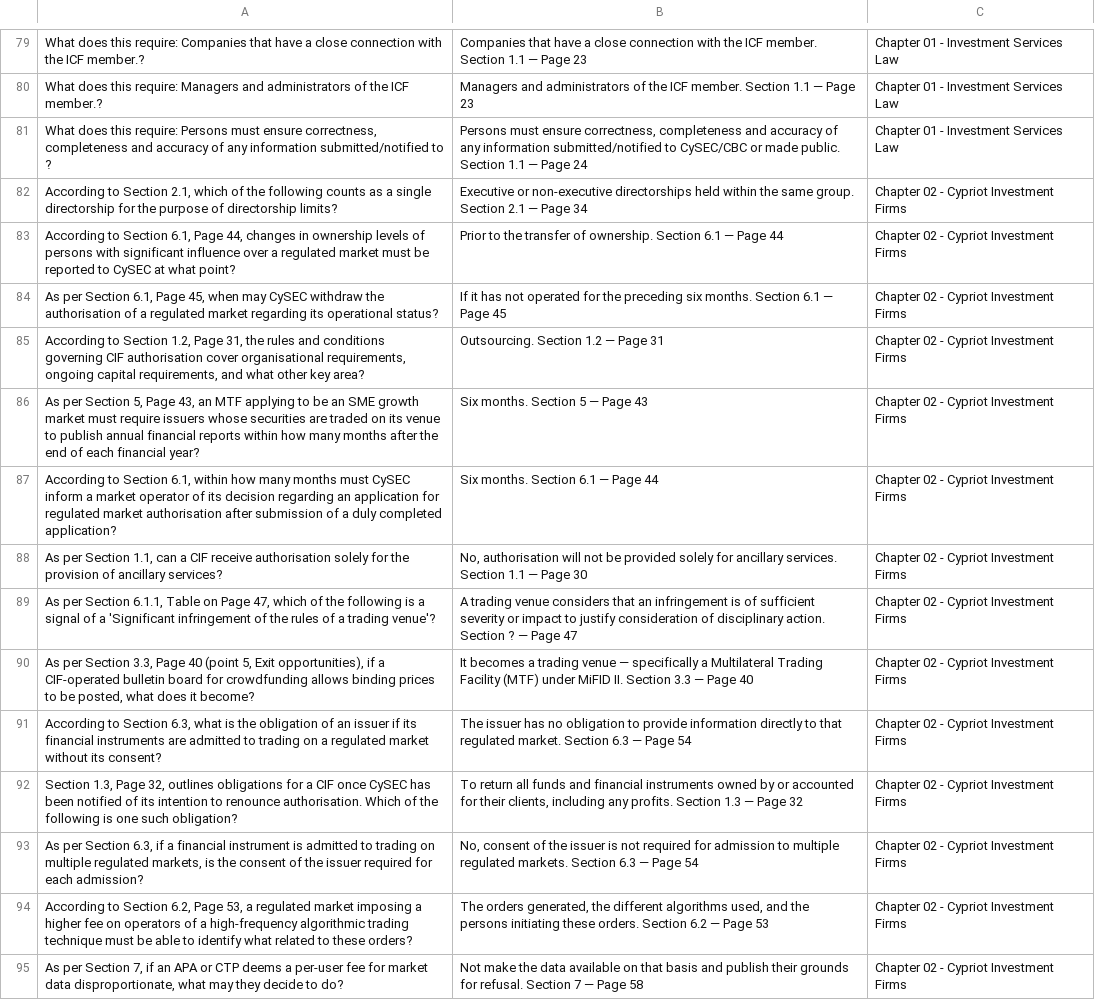
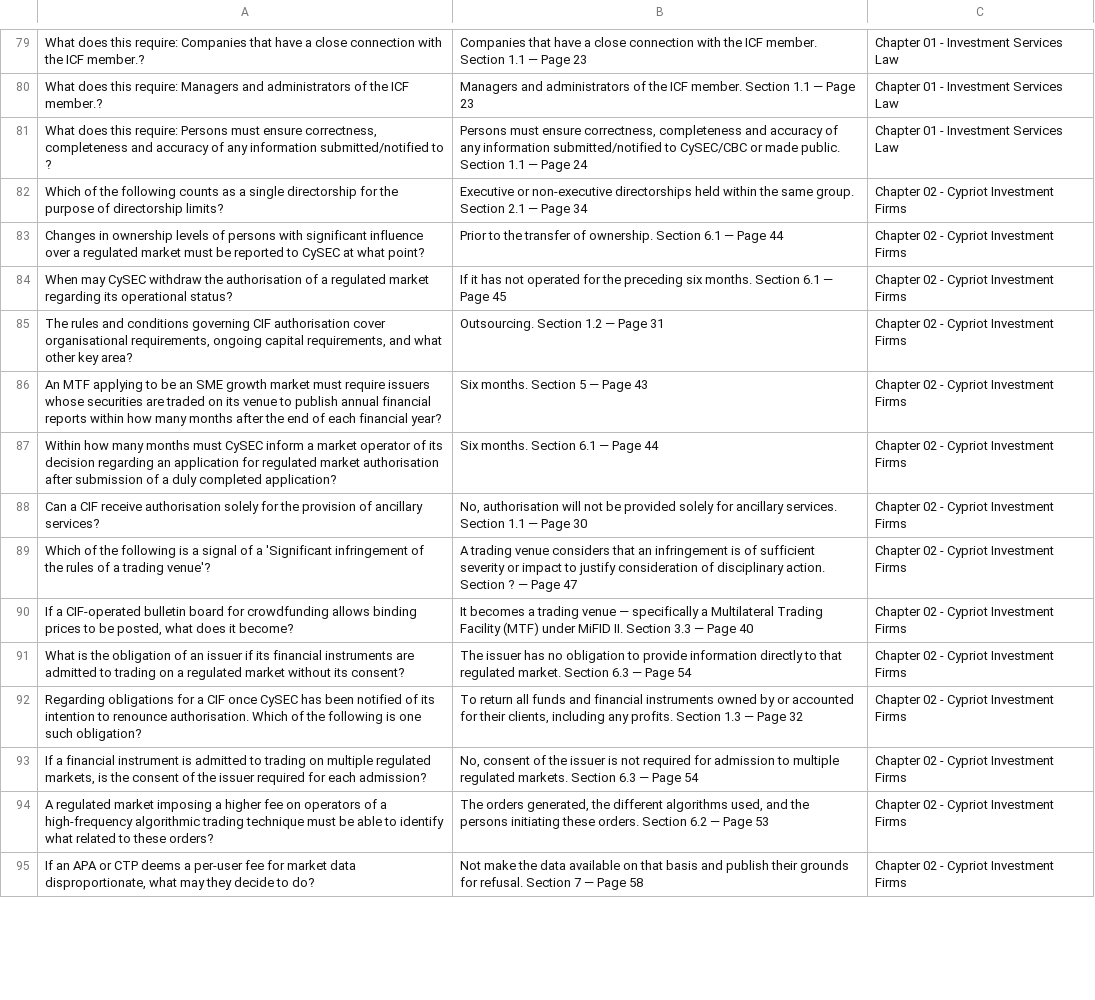
Before and after one commit to themessycoder/Study-Cards, a CSV file: flashcards.csv, drawn as a sheet; only a part is shown, gaps mark what is left out; the diff covers the shown part only; the diff names each change by its address in the sheet, - before the commit and + after, or states it on an @@ line.

Commit message:
Add files via upload
updated to not include the citation in the question.

```diff
--- a/flashcards.csv
+++ b/flashcards.csv
-A82: According to Section 2.1, which of the…
+A82: Which of the…
-A83: According to Section 6.1, Page 44, changes in ownership…
+A83: Changes in ownership…
-A84: As per Section 6.1, Page 45, when may CySEC…
+A84: When may CySEC…
-A85: According to Section 1.2, Page 31, the rules and…
+A85: The rules and…
-A86: As per Section 5, Page 43, an MTF applying…
+A86: An MTF applying…
-A87: According to Section 6.1, within how many…
+A87: Within how many…
-A88: As per Section 1.1, can a CIF…
+A88: Can a CIF…
-A89: As per Section 6.1.1, Table on Page 47, which of the…
+A89: Which of the…
-A90: As per Section 3.3, Page 40 (point 5, Exit opportunities), if a CIF-operated…
+A90: If a CIF-operated…
-A91: According to Section 6.3, what is the…
+A91: What is the…
-A92: Section 1.3, Page 32, outlines obligations for…
+A92: Regarding obligations for…
-A93: As per Section 6.3, if a financial…
+A93: If a financial…
-A94: According to Section 6.2, Page 53, a regulated market…
+A94: A regulated market…
-A95: As per Section 7, if an APA…
+A95: If an APA…
```
Also changed, not shown: 4 removed rows and 110 edited cells elsewhere in this file.
